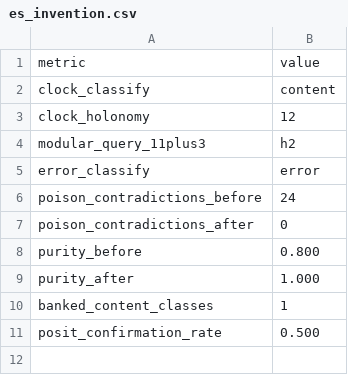
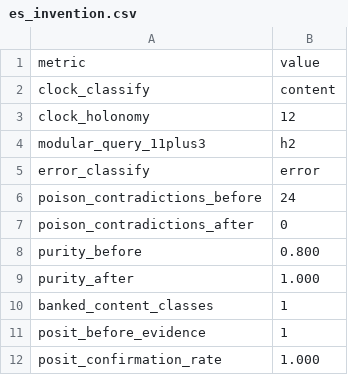
Before and after one commit to debjitbis08/relweblearner, a CSV file: results/es_invention.csv, drawn as a sheet.

```diff
--- a/results/es_invention.csv
+++ b/results/es_invention.csv
@@ -10,2 +10,3 @@ purity_after,1.000
 banked_content_classes,1
-posit_confirmation_rate,0.500
+posit_before_evidence,1
+posit_confirmation_rate,1.000
```
Also changed, not shown: results/es_society.csv, 10 other files.
